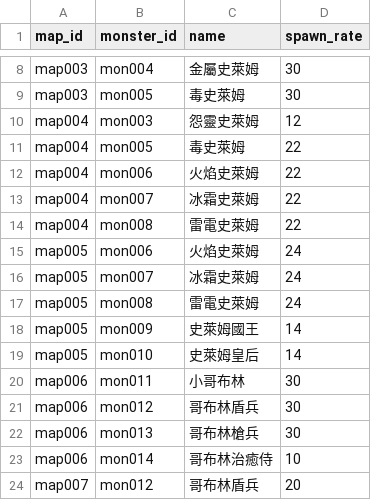
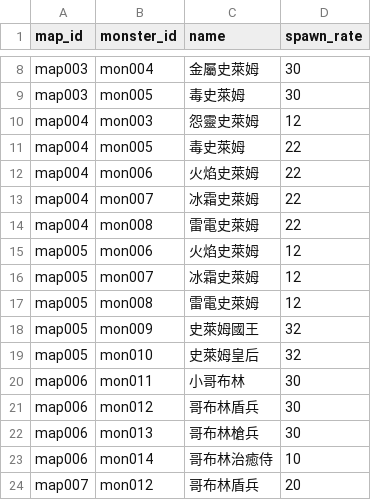
Before and after one commit to longagoseason/Dream-Crafter, a CSV file: source/map_spawn - map_spawn.csv, drawn as a sheet; only a part is shown, gaps mark what is left out.

Commit message:
Add files via upload

```diff
--- a/source/map_spawn - map_spawn.csv
+++ b/source/map_spawn - map_spawn.csv
@@ -14,7 +14,7 @@ map004,mon007,冰霜史萊姆,22
 map004,mon008,雷電史萊姆,22
-map005,mon006,火焰史萊姆,24
-map005,mon007,冰霜史萊姆,24
-map005,mon008,雷電史萊姆,24
-map005,mon009,史萊姆國王,14
-map005,mon010,史萊姆皇后,14
+map005,mon006,火焰史萊姆,12
+map005,mon007,冰霜史萊姆,12
+map005,mon008,雷電史萊姆,12
+map005,mon009,史萊姆國王,32
+map005,mon010,史萊姆皇后,32
 map006,mon011,小哥布林,30
```
